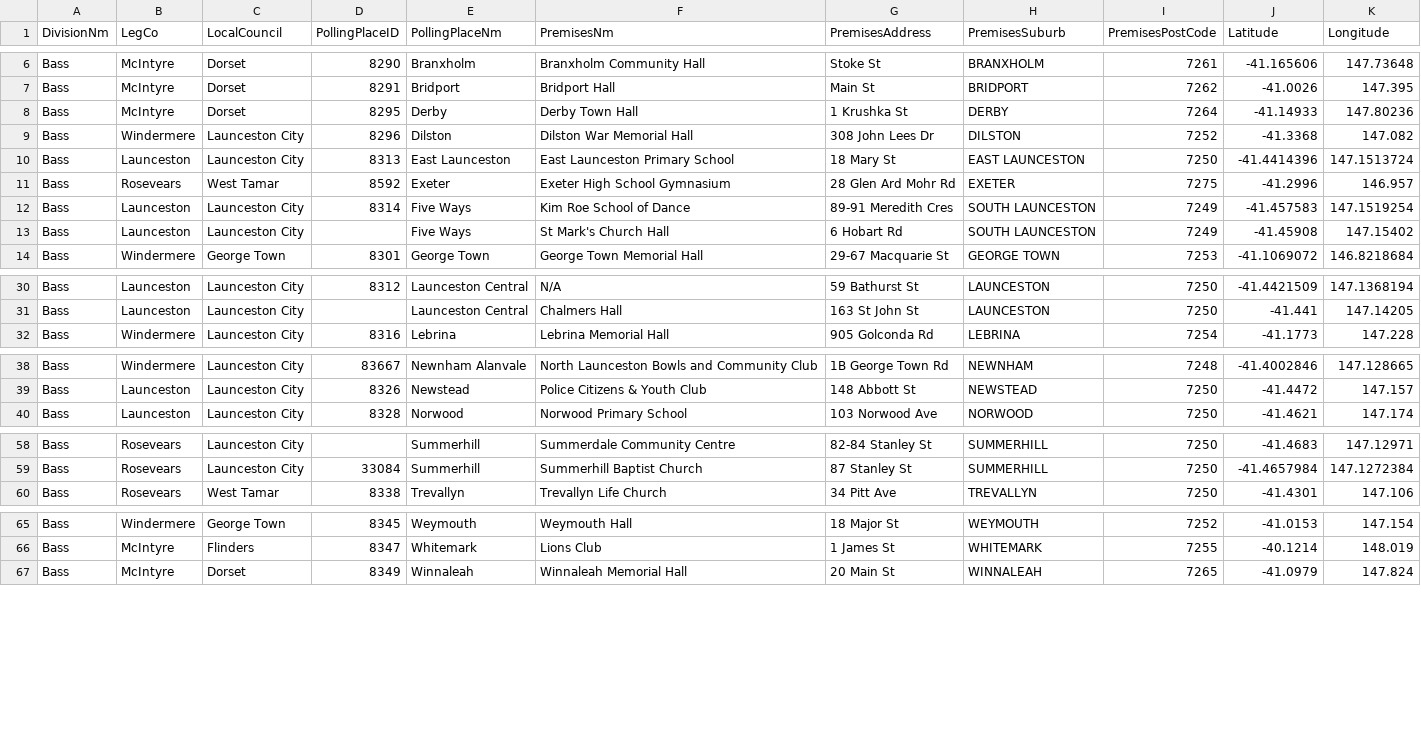
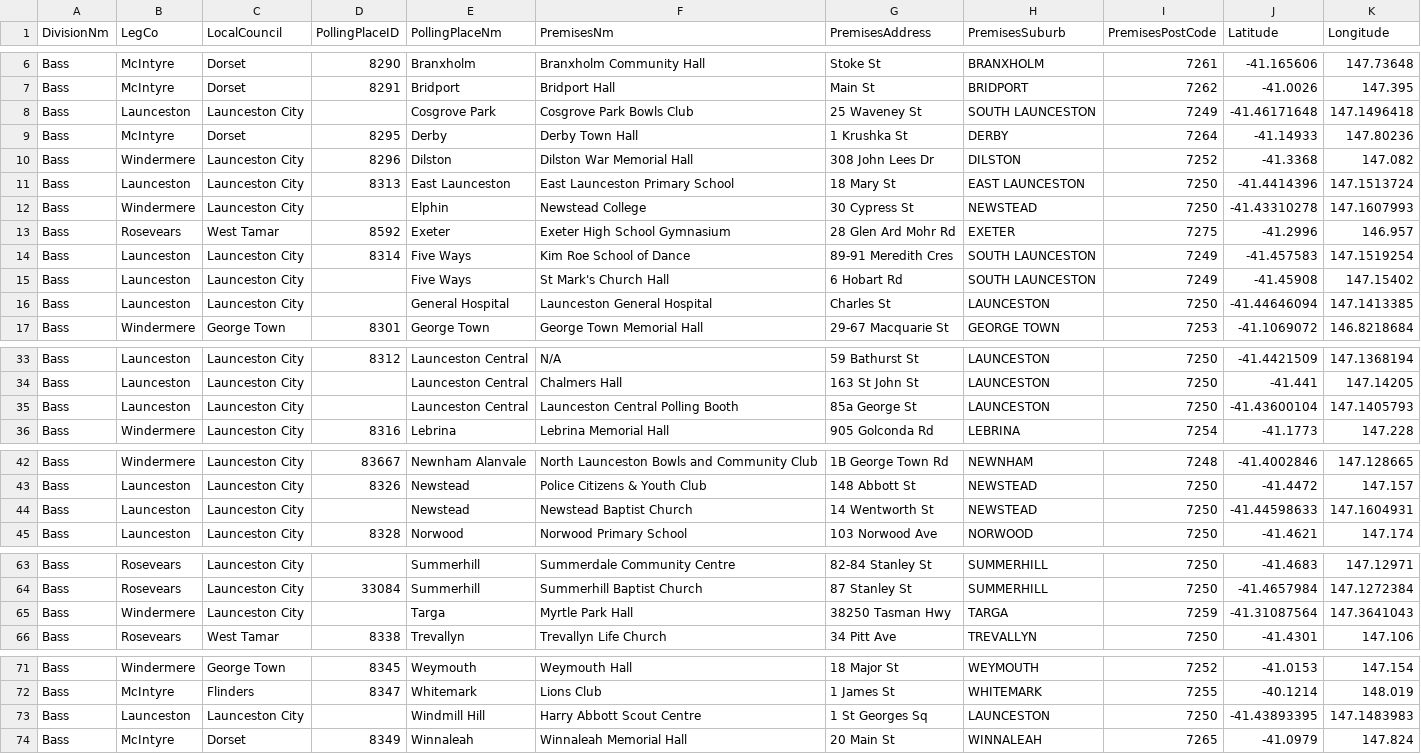
Before and after one commit to DamienIrving/election-analysis, a CSV file: processed_data/polling_place_master_list.csv, drawn as a sheet; only a part is shown, gaps mark what is left out; the diff names each change by its address in the sheet, - before the commit and + after, or states it on an @@ line.

```diff
--- a/processed_data/polling_place_master_list.csv
+++ b/processed_data/polling_place_master_list.csv
+row 8: Bass | Launceston | Launceston City |  | Cosgrove Park | Cosgrove Park Bowls Club | 25 Waveney St | SOUTH LAUNCESTON | 7249 | -41.46171648 | 147.1496418
+row 12: Bass | Windermere | Launceston City |  | Elphin | Newstead College | 30 Cypress St | NEWSTEAD | 7250 | -41.43310278 | 147.1607993
+row 16: Bass | Launceston | Launceston City |  | General Hospital | Launceston General Hospital | Charles St | LAUNCESTON | 7250 | -41.44646094 | 147.1413385
+row 35: Bass | Launceston | Launceston City |  | Launceston Central | Launceston Central Polling Booth | 85a George St | LAUNCESTON | 7250 | -41.43600104 | 147.1405793
+row 44: Bass | Launceston | Launceston City |  | Newstead | Newstead Baptist Church | 14 Wentworth St | NEWSTEAD | 7250 | -41.44598633 | 147.1604931
+row 65: Bass | Windermere | Launceston City |  | Targa | Myrtle Park Hall | 38250 Tasman Hwy | TARGA | 7259 | -41.31087564 | 147.3641043
+row 73: Bass | Launceston | Launceston City |  | Windmill Hill | Harry Abbott Scout Centre | 1 St Georges Sq | LAUNCESTON | 7250 | -41.43893395 | 147.1483983
```
Also changed, not shown: data/State14-Bass-first-prefs-by-polling-places.csv, data/State14-Braddon-first-prefs-by-polling-places.csv, 6 other files.
